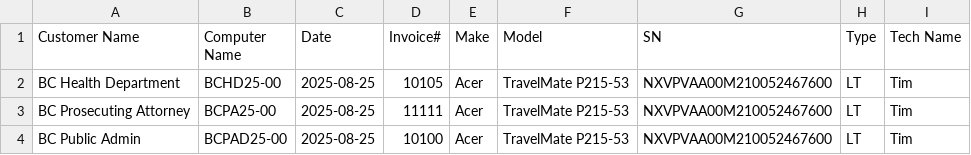
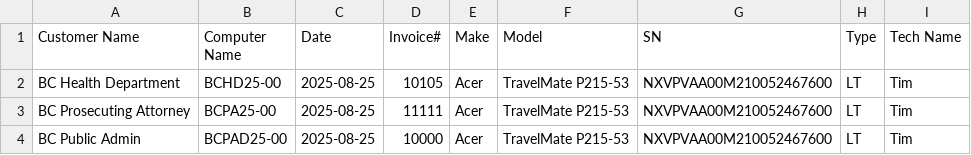
Before and after one commit to TCBCTim/BasicPrep, a CSV file: computerlist.csv, drawn as a sheet.

```diff
--- a/computerlist.csv
+++ b/computerlist.csv
@@ -3,2 +3,2 @@
 "BC Prosecuting Attorney","BCPA25-00","2025-08-25","11111","Acer","TravelMate P215-53","NXVPVAA00M210052467600","LT","Tim"
-"BC Public Admin","BCPAD25-00","2025-08-25","10100","Acer","TravelMate P215-53","NXVPVAA00M210052467600","LT","Tim"
+"BC Public Admin","BCPAD25-00","2025-08-25","10000","Acer","TravelMate P215-53","NXVPVAA00M210052467600","LT","Tim"
```
